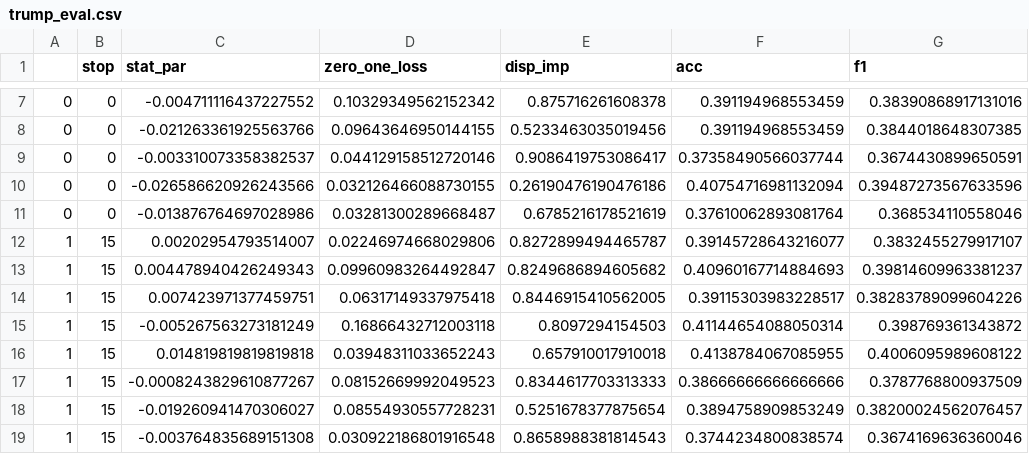
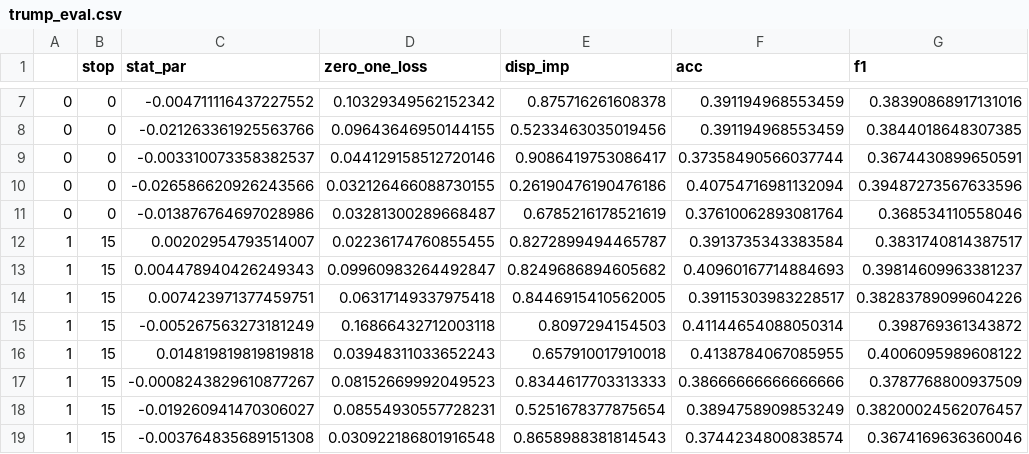
Before and after one commit to giordanoDaloisio/fairness, a CSV file: ris/trump_eval.csv, drawn as a sheet; only a part is shown, gaps mark what is left out.

```diff
--- a/ris/trump_eval.csv
+++ b/ris/trump_eval.csv
@@ -11,3 +11,3 @@
 0,0,-0.013876764697028986,0.03281300289668487,0.6785216178521619,0.37610062893081764,0.368534110558046
-1,15,0.00202954793514007,0.02246974668029806,0.8272899494465787,0.39145728643216077,0.3832455279917107
+1,15,0.00202954793514007,0.02236174760855455,0.8272899494465787,0.3913735343383584,0.3831740814387517
 1,15,0.004478940426249343,0.09960983264492847,0.8249686894605682,0.40960167714884693,0.39814609963381237
```
Also changed, not shown: ris/cmc_eval.csv, ris/law_eval.csv, 5 other files.
